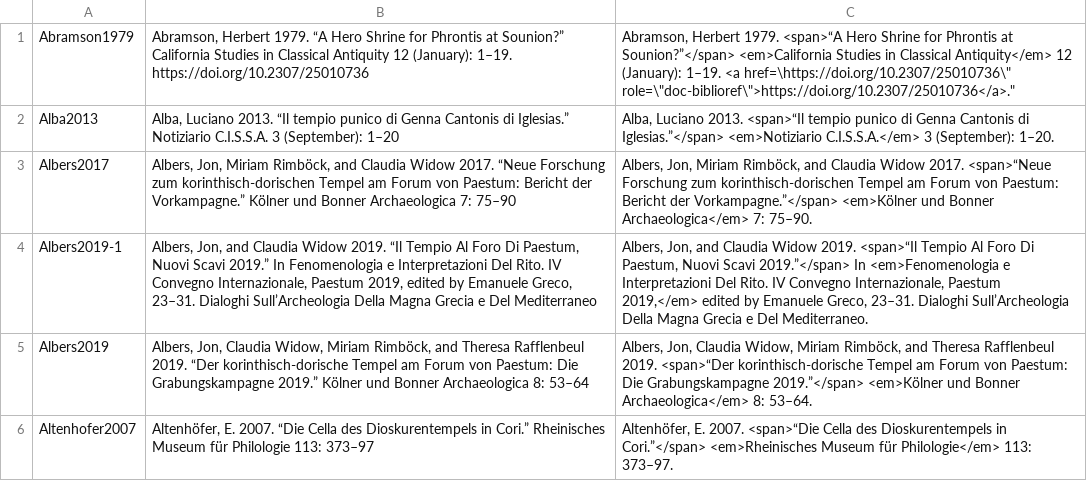
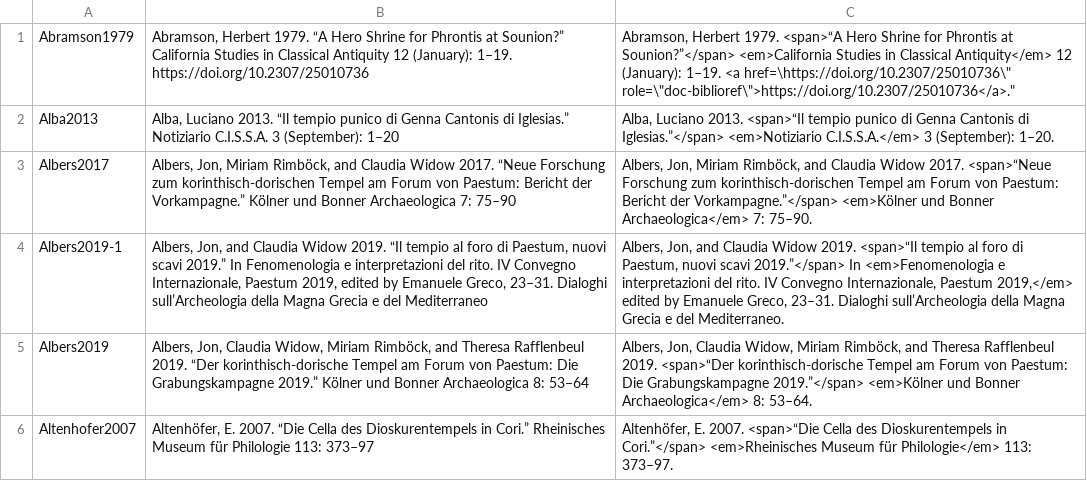
Before and after one commit to Jmuccigr/temples, a CSV file: bibliography.csv, drawn as a sheet; only a part is shown; the diff covers the shown part only.

```diff
--- a/bibliography.csv
+++ b/bibliography.csv
@@ -3,3 +3,3 @@
 "Albers2017","Albers, Jon, Miriam Rimböck, and Claudia Widow 2017. “Neue Forschung zum korinthisch-dorischen Tempel am Forum von Paestum: Bericht der Vorkampagne.” Kölner und Bonner Archaeologica 7: 75–90","Albers, Jon, Miriam Rimböck, and Claudia Widow 2017. <span>“Neue Forschung zum korinthisch-dorischen Tempel am Forum von Paestum: Bericht der Vorkampagne.”</span> <em>Kölner und Bonner Archaeologica</em> 7: 75–90."
-"Albers2019-1","Albers, Jon, and Claudia Widow 2019. “Il Tempio Al Foro Di Paestum, Nuovi Scavi 2019.” In Fenomenologia e Interpretazioni Del Rito. IV Convegno Internazionale, Paestum 2019, edited by Emanuele Greco, 23–31. Dialoghi Sull’Archeologia Della Magna Grecia e Del Mediterraneo","Albers, Jon, and Claudia Widow 2019. <span>“Il Tempio Al Foro Di Paestum, Nuovi Scavi 2019.”</span> In <em>Fenomenologia e Interpretazioni Del Rito. IV Convegno Internazionale, Paestum 2019,</em> edited by Emanuele Greco, 23–31. Dialoghi Sull’Archeologia Della Magna Grecia e Del Mediterraneo."
+"Albers2019-1","Albers, Jon, and Claudia Widow 2019. “Il tempio al foro di Paestum, nuovi scavi 2019.” In Fenomenologia e interpretazioni del rito. IV Convegno Internazionale, Paestum 2019, edited by Emanuele Greco, 23–31. Dialoghi sull’Archeologia della Magna Grecia e del Mediterraneo","Albers, Jon, and Claudia Widow 2019. <span>“Il tempio al foro di Paestum, nuovi scavi 2019.”</span> In <em>Fenomenologia e interpretazioni del rito. IV Convegno Internazionale, Paestum 2019,</em> edited by Emanuele Greco, 23–31. Dialoghi sull’Archeologia della Magna Grecia e del Mediterraneo."
 "Albers2019","Albers, Jon, Claudia Widow, Miriam Rimböck, and Theresa Rafflenbeul 2019. “Der korinthisch-dorische Tempel am Forum von Paestum: Die Grabungskampagne 2019.” Kölner und Bonner Archaeologica 8: 53–64","Albers, Jon, Claudia Widow, Miriam Rimböck, and Theresa Rafflenbeul 2019. <span>“Der korinthisch-dorische Tempel am Forum von Paestum: Die Grabungskampagne 2019.”</span> <em>Kölner und Bonner Archaeologica</em> 8: 53–64."
```
Also changed, not shown: 5 added rows and 6 edited cells elsewhere in this file.
